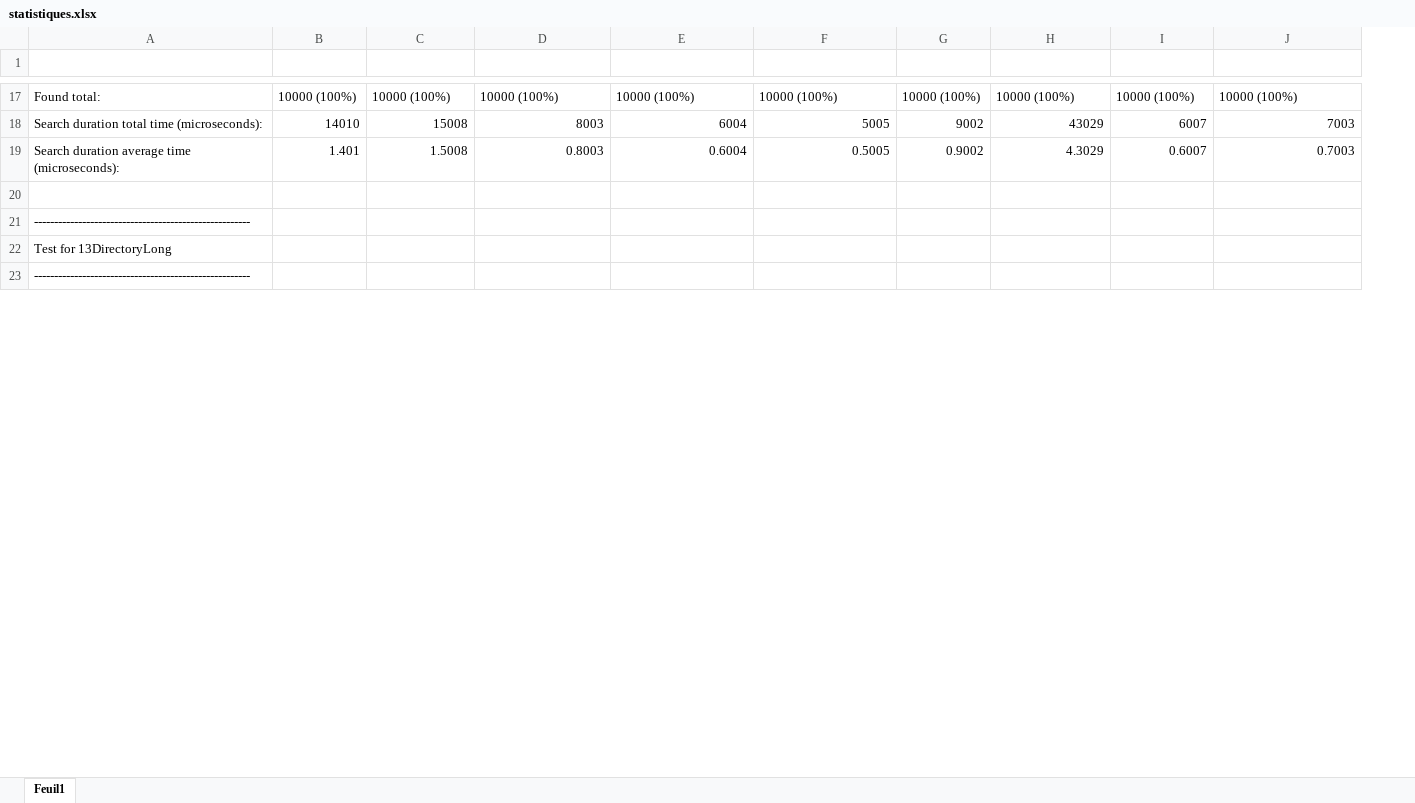
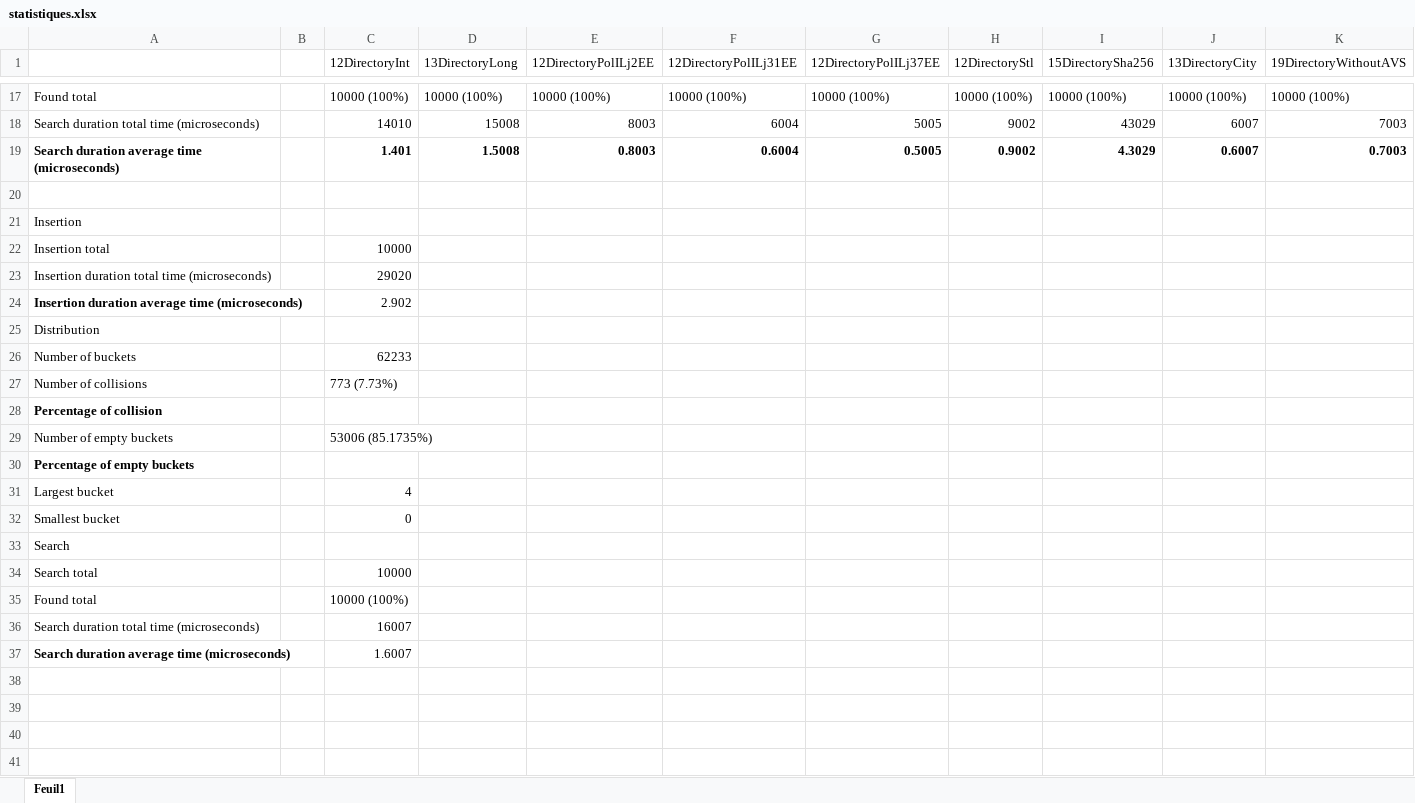
Before and after one commit to lepouletsuisse/Christophe-Samuel, an Excel workbook: ASD2/Labo4/statistiques.xlsx, sheet Feuil1, drawn as a sheet; only a part is shown, gaps mark what is left out; values as stored, in another font and other column widths than the file's, no borders; charts and pictures not drawn; removed rows and columns are numbered as before the commit, all else as after; the diff covers the shown part only; the diff names each change by its address in the sheet, - before the commit and + after, or states it on an @@ line.

```diff
--- a/ASD2/Labo4/statistiques.xlsx (sheet Feuil1)
+++ b/ASD2/Labo4/statistiques.xlsx (sheet Feuil1)
-column A, rows 17-23: Found total: | Search duration total time (microseconds): | Search duration average time (microseconds): |  | ------------------------------------------------------ | Test for 13DirectoryLong | ------------------------------------------------------
+column A, rows 17-19: Found total | Search duration total time (microseconds) | Search duration average time (microseconds)
+column B, empty
-row 1: (empty)
+row 1:  |  | 12DirectoryInt | 13DirectoryLong | 12DirectoryPolILj2EE | 12DirectoryPolILj31EE | 12DirectoryPolILj37EE | 12DirectoryStl | 15DirectorySha256 | 13DirectoryCity | 19DirectoryWithoutAVS
-C19:K19 bold: off
+C19:K19 bold: on
+row 20: (empty)
@@ row 3 moved to row 21: Insertion @@
+row 22: Insertion total |  | 10000
+row 23: Insertion duration total time (microseconds) |  | 29020
+row 24: Insertion duration average time (microseconds) |  | 2.902
@@ row 4 moved to row 25: Distribution @@
+row 26: Number of buckets |  | 62233
+row 27: Number of collisions |  | 773 (7.73%)
+row 28: Percentage of collision
+row 29: Number of empty buckets |  | 53006 (85.1735%)
+row 30: Percentage of empty buckets
+row 31: Largest bucket |  | 4
+row 32: Smallest bucket |  | 0
+row 33: Search
+row 34: Search total |  | 10000
+row 35: Found total |  | 10000 (100%)
+row 36: Search duration total time (microseconds) |  | 16007
+row 37: Search duration average time (microseconds) |  | 1.6007
```
Also changed, not shown: 10 added rows, 2 removed rows, 9 edited cells and cell formats elsewhere in this sheet, charts or pictures, 4 other files.
